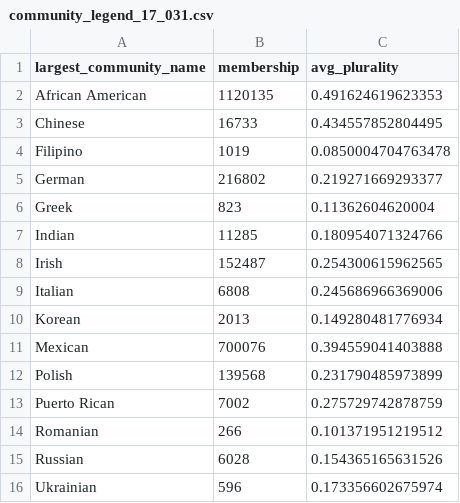
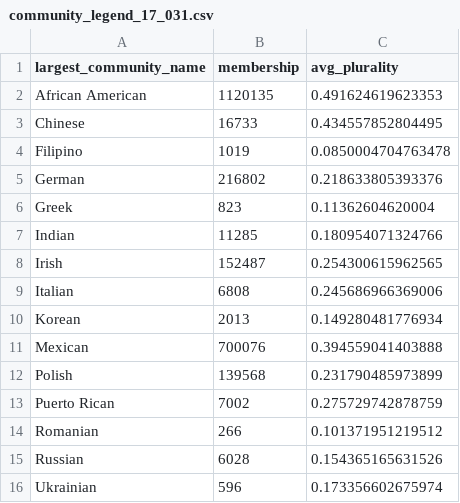
Before and after one commit to wboykinm/redlines, a CSV file: data/community_legend_17_031.csv, drawn as a sheet.

```diff
--- a/data/community_legend_17_031.csv
+++ b/data/community_legend_17_031.csv
@@ -4,3 +4,3 @@ Chinese,16733,0.434557852804495
 Filipino,1019,0.0850004704763478
-German,216802,0.219271669293377
+German,216802,0.218633805393376
 Greek,823,0.11362604620004
```
Also changed, not shown: 8 other files.
